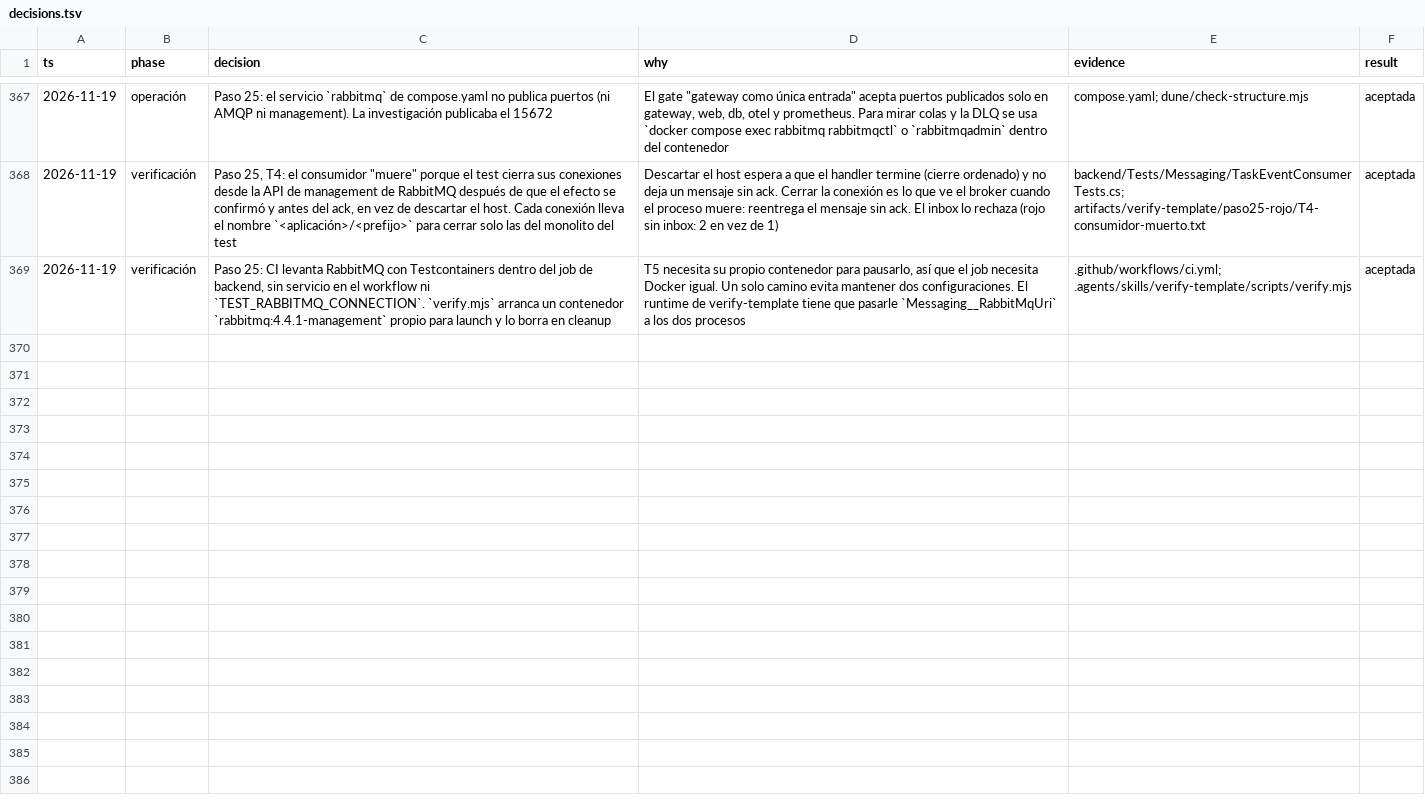
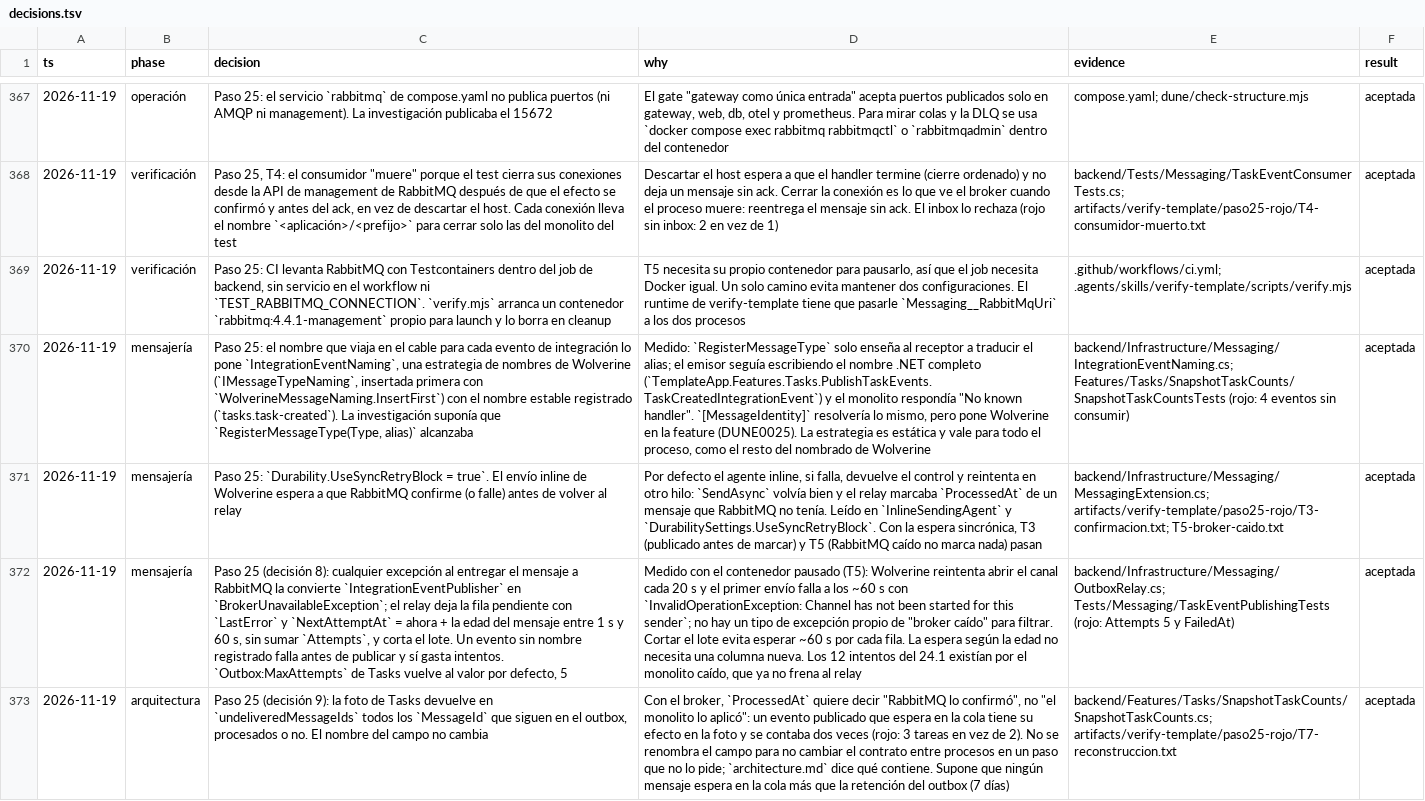
Before and after one commit to tobiasesquivel/full-stack-template, a TSV file: docs/decisions.tsv, drawn as a sheet; only a part is shown, gaps mark what is left out; the diff names each change by its address in the sheet, - before the commit and + after, or states it on an @@ line.

Commit message:
feat(tasks): publish task events to RabbitMQ instead of the internal PUT
The outbox relay now hands each task event to Wolverine with publisher
confirms. A broker that does not confirm keeps the row pending without
spending attempts, and the counters snapshot lists every message still
in the outbox so a queued event is not counted twice after a rebuild.

```diff
--- a/docs/decisions.tsv
+++ b/docs/decisions.tsv
+row 370: 2026-11-19 | mensajería | Paso 25: el nombre que viaja en el cable para cada evento de integración lo pone `IntegrationEventNaming`, una estrategia de nombres de Wolverine (`IMessageTypeNaming`, insertada primera con `WolverineMessageNaming.InsertFirst`) con el nombre estable registrado (`tasks.task-created`). La investigación suponía que `RegisterMessageType(Type, alias)` alcanzaba | Medido: `RegisterMessageType` solo enseña al receptor a traducir el alias; el emisor seguía escribiendo el nombre .NET completo (`TemplateApp.Features.Tasks.PublishTaskEvents.TaskCreatedIntegrationEvent`) y el monolito respondía "No known handler". `[MessageIdentity]` resolvería lo mismo, pero pone Wolverine en la feature (DUNE0025). La estrategia es estática y vale para todo el proceso, como el resto del nombrado de Wolverine | backend/Infrastructure/Messaging/IntegrationEventNaming.cs; Features/Tasks/SnapshotTaskCounts/SnapshotTaskCountsTests (rojo: 4 eventos sin consumir) | aceptada
+row 371: 2026-11-19 | mensajería | Paso 25: `Durability.UseSyncRetryBlock = true`. El envío inline de Wolverine espera a que RabbitMQ confirme (o falle) antes de volver al relay | Por defecto el agente inline, si falla, devuelve el control y reintenta en otro hilo: `SendAsync` volvía bien y el relay marcaba `ProcessedAt` de un mensaje que RabbitMQ no tenía. Leído en `InlineSendingAgent` y `DurabilitySettings.UseSyncRetryBlock`. Con la espera sincrónica, T3 (publicado antes de marcar) y T5 (RabbitMQ caído no marca nada) pasan | backend/Infrastructure/Messaging/MessagingExtension.cs; artifacts/verify-template/paso25-rojo/T3-confirmacion.txt; T5-broker-caido.txt | aceptada
+row 372: 2026-11-19 | mensajería | Paso 25 (decisión 8): cualquier excepción al entregar el mensaje a RabbitMQ la convierte `IntegrationEventPublisher` en `BrokerUnavailableException`; el relay deja la fila pendiente con `LastError` y `NextAttemptAt` = ahora + la edad del mensaje entre 1 s y 60 s, sin sumar `Attempts`, y corta el lote. Un evento sin nombre registrado falla antes de publicar y sí gasta intentos. `Outbox:MaxAttempts` de Tasks vuelve al valor por defecto, 5 | Medido con el contenedor pausado (T5): Wolverine reintenta abrir el canal cada 20 s y el primer envío falla a los ~60 s con `InvalidOperationException: Channel has not been started for this sender`; no hay un tipo de excepción propio de "broker caído" para filtrar. Cortar el lote evita esperar ~60 s por cada fila. La espera según la edad no necesita una columna nueva. Los 12 intentos del 24.1 existían por el monolito caído, que ya no frena al relay | backend/Infrastructure/Messaging/OutboxRelay.cs; Tests/Messaging/TaskEventPublishingTests (rojo: Attempts 5 y FailedAt) | aceptada
+row 373: 2026-11-19 | arquitectura | Paso 25 (decisión 9): la foto de Tasks devuelve en `undeliveredMessageIds` todos los `MessageId` que siguen en el outbox, procesados o no. El nombre del campo no cambia | Con el broker, `ProcessedAt` quiere decir "RabbitMQ lo confirmó", no "el monolito lo aplicó": un evento publicado que espera en la cola tiene su efecto en la foto y se contaba dos veces (rojo: 3 tareas en vez de 2). No se renombra el campo para no cambiar el contrato entre procesos en un paso que no lo pide; `architecture.md` dice qué contiene. Supone que ningún mensaje espera en la cola más que la retención del outbox (7 días) | backend/Features/Tasks/SnapshotTaskCounts/SnapshotTaskCounts.cs; artifacts/verify-template/paso25-rojo/T7-reconstruccion.txt | aceptada
```
Also changed, not shown: 22 other files.
